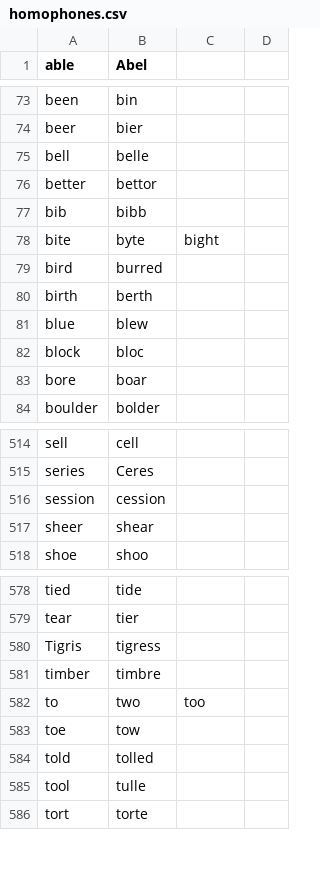
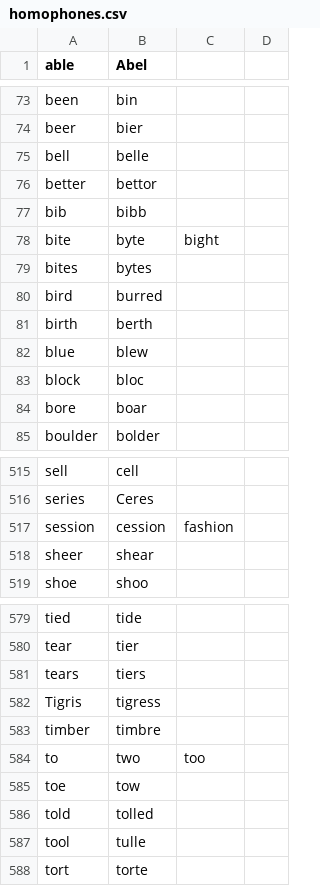
Before and after one commit to wingerath/knausj_talon, a CSV file: code/homophones.csv, drawn as a sheet; only a part is shown, gaps mark what is left out.

```diff
--- a/code/homophones.csv
+++ b/code/homophones.csv
@@ -78,2 +78,3 @@ bib,bibb
 bite,byte,bight
+bites,bytes
 bird,burred
@@ -515,3 +516,3 @@ sell,cell
 series,Ceres
-session,cession
+session,cession,fashion
 sheer,shear
@@ -579,2 +580,3 @@ tied,tide
 tear,tier
+tears,tiers
 Tigris,tigress
```
Also changed, not shown: 49 other files.
